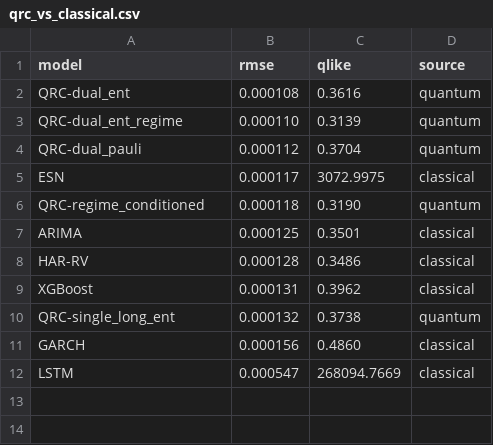
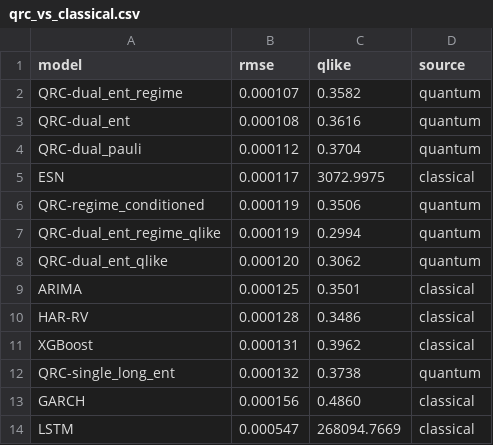
Before and after one commit to vantnprof/QuantumEdge_GIC2026, a CSV file: proposed-architecture/notebook/qrc_financial_results/qrc_vs_classical.csv, drawn as a sheet.

```diff
--- a/proposed-architecture/notebook/qrc_financial_results/qrc_vs_classical.csv
+++ b/proposed-architecture/notebook/qrc_financial_results/qrc_vs_classical.csv
@@ -1,7 +1,9 @@
 model,rmse,qlike,source
+QRC-dual_ent_regime,0.000107,0.3582,quantum
 QRC-dual_ent,0.000108,0.3616,quantum
-QRC-dual_ent_regime,0.000110,0.3139,quantum
 QRC-dual_pauli,0.000112,0.3704,quantum
 ESN,0.000117,3072.9975,classical
-QRC-regime_conditioned,0.000118,0.3190,quantum
+QRC-regime_conditioned,0.000119,0.3506,quantum
+QRC-dual_ent_regime_qlike,0.000119,0.2994,quantum
+QRC-dual_ent_qlike,0.000120,0.3062,quantum
 ARIMA,0.000125,0.3501,classical
```
Also changed, not shown: proposed-architecture/notebook/qrc_financial_results/ablation_table.csv, proposed-architecture/notebook/qrc_financial_results/fair_comparison.csv, 6 other files.
